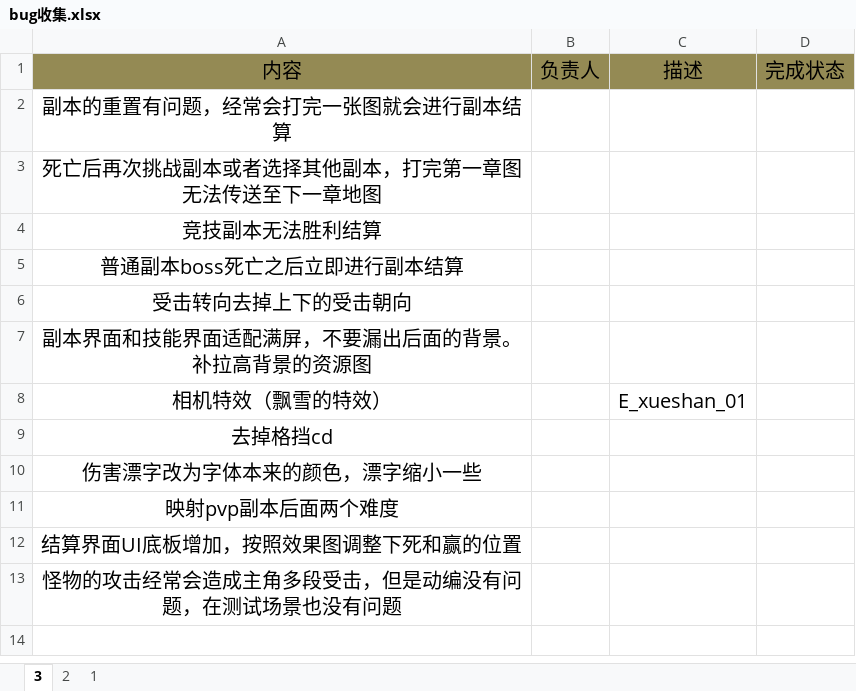
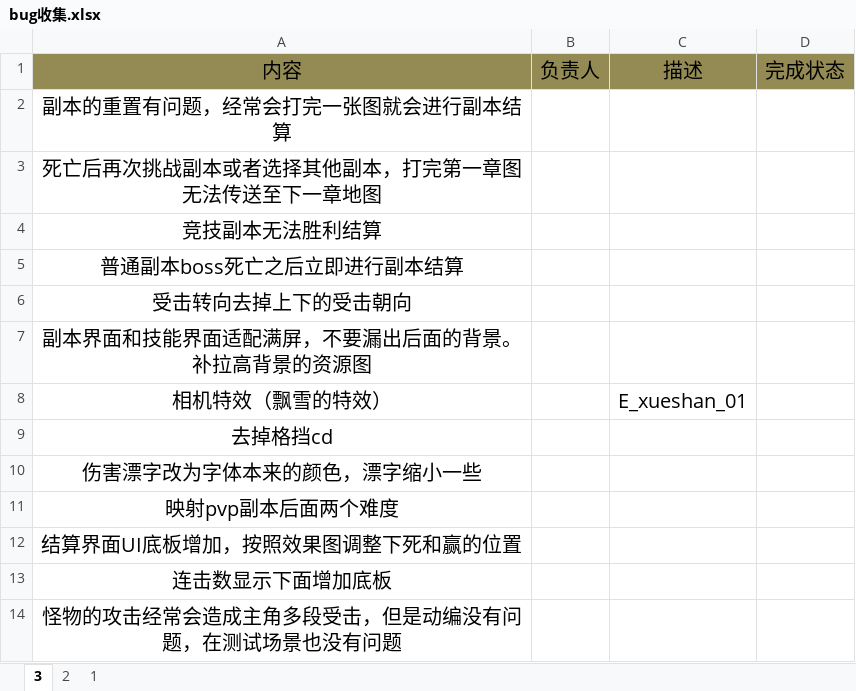
Before and after one commit to lllllgb/ActDemo, an Excel workbook: 策划文档/版本进度/bug收集.xlsx, sheet 3, drawn as a sheet; values as stored, in another font and other column widths than the file's, no borders; the diff names each change by its address in the sheet, - before the commit and + after, or states it on an @@ line.

```diff
--- a/策划文档/版本进度/bug收集.xlsx (sheet 3)
+++ b/策划文档/版本进度/bug收集.xlsx (sheet 3)
+row 13: 连击数显示下面增加底板
```
Also changed, not shown: Client/配置表/excels/PlayerAttrBase.xlsx, Client/配置表/excels/SkillAttrBase.xlsx, 4 other files.
